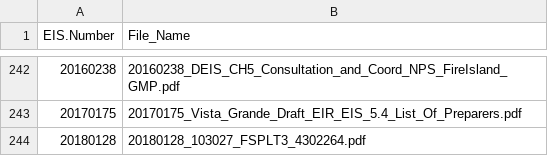
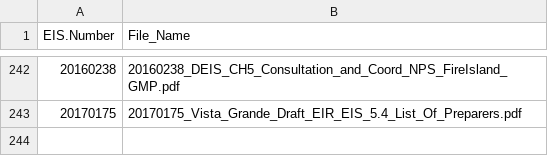
Before and after one commit to tylerandrewscott/eis_documents, a CSV file: enepa_repository/meta_data/extra_docs.csv, drawn as a sheet; only a part is shown, gaps mark what is left out; the diff names each change by its address in the sheet, - before the commit and + after, or states it on an @@ line.

```diff
--- a/enepa_repository/meta_data/extra_docs.csv
+++ b/enepa_repository/meta_data/extra_docs.csv
-row 244: 20180128 | 20180128_103027_FSPLT3_4302264.pdf
```
Also changed, not shown: 7 other files.
